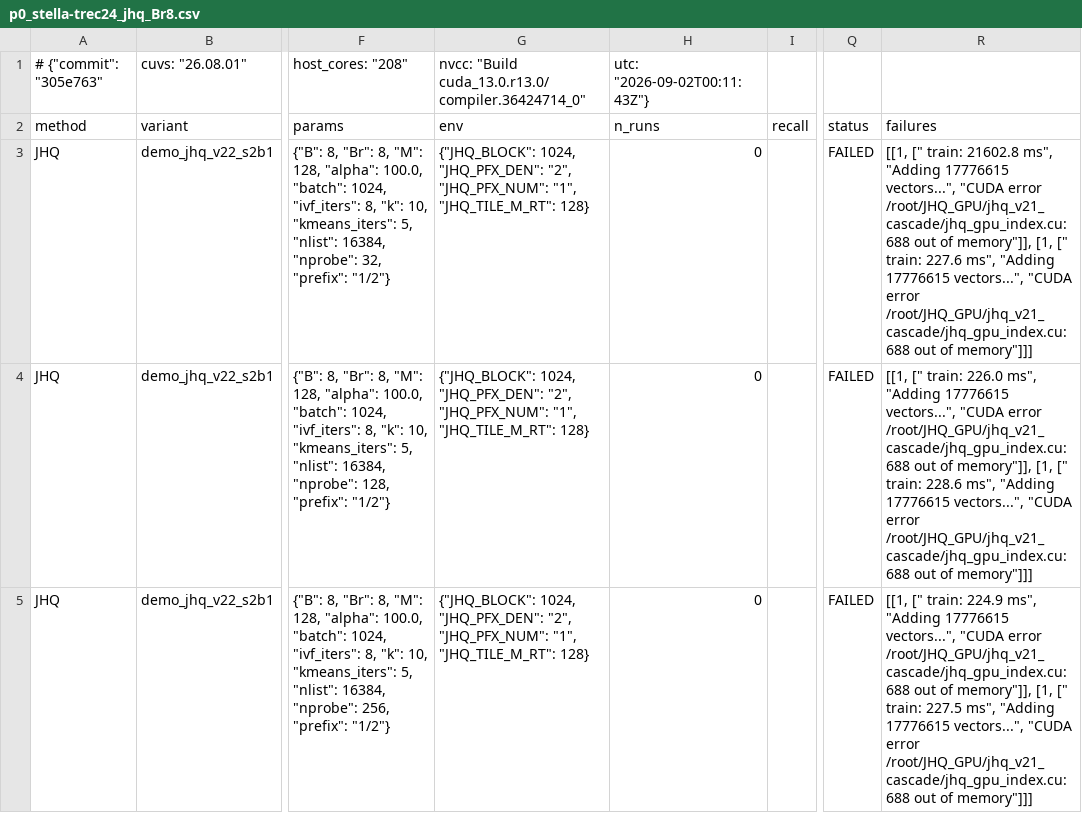
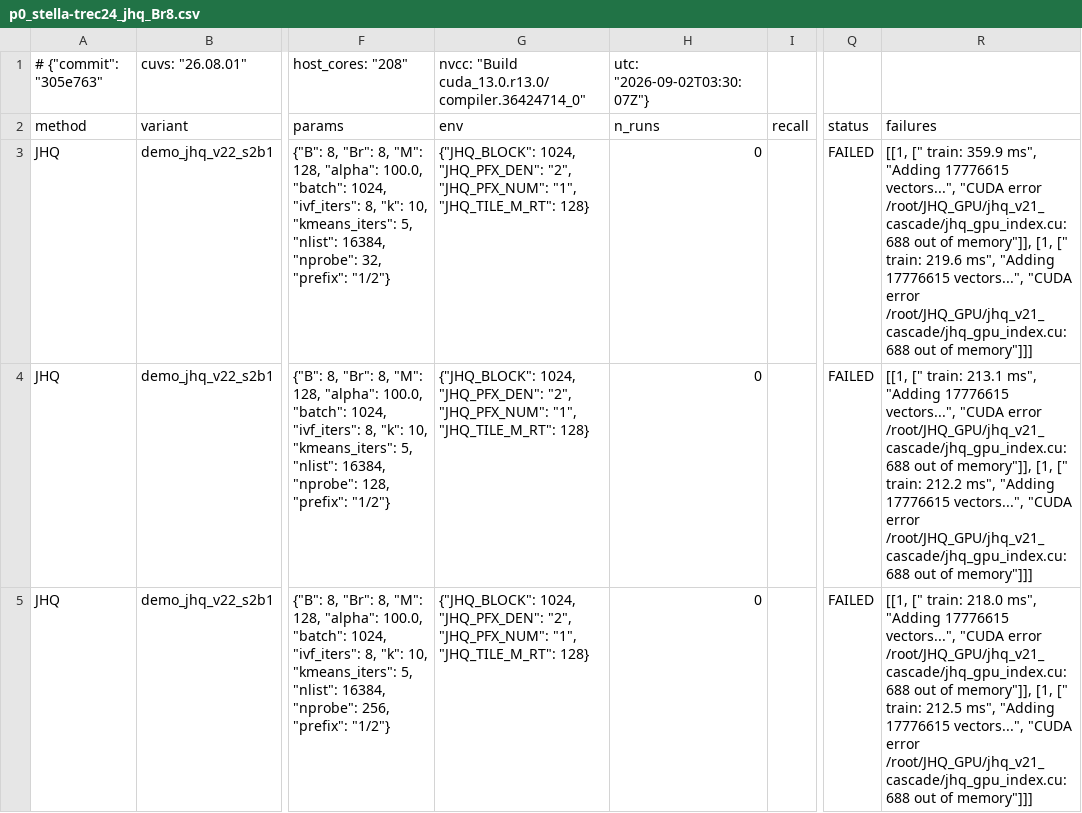
Before and after one commit to lrlorry/JHQ_GPU, a CSV file: results/final/p0_stella-trec24_jhq_Br8.csv, drawn as a sheet; only a part is shown, gaps mark what is left out; the diff names each change by its address in the sheet, - before the commit and + after, or states it on an @@ line.

```diff
--- a/results/final/p0_stella-trec24_jhq_Br8.csv
+++ b/results/final/p0_stella-trec24_jhq_Br8.csv
-H1 (n_runs): utc: "2026-09-02T00:11:43Z"}
+H1 (n_runs): utc: "2026-09-02T03:30:07Z"}
-R3 (failures): …[" train: 21602.8 ms", "Adding 17776615 vectors...", "CUDA error /root/JHQ_GPU/jhq_v21_cascade/jhq_gpu_index.cu:688 out of memory"]], [1, [" train: 227.6 ms", "Adding…
+R3 (failures): …[" train: 359.9 ms", "Adding 17776615 vectors...", "CUDA error /root/JHQ_GPU/jhq_v21_cascade/jhq_gpu_index.cu:688 out of memory"]], [1, [" train: 219.6 ms", "Adding…
-R4 (failures): …[" train: 226.0 ms", "Adding 17776615 vectors...", "CUDA error /root/JHQ_GPU/jhq_v21_cascade/jhq_gpu_index.cu:688 out of memory"]], [1, [" train: 228.6 ms", "Adding…
+R4 (failures): …[" train: 213.1 ms", "Adding 17776615 vectors...", "CUDA error /root/JHQ_GPU/jhq_v21_cascade/jhq_gpu_index.cu:688 out of memory"]], [1, [" train: 212.2 ms", "Adding…
-R5 (failures): …[" train: 224.9 ms", "Adding 17776615 vectors...", "CUDA error /root/JHQ_GPU/jhq_v21_cascade/jhq_gpu_index.cu:688 out of memory"]], [1, [" train: 227.5 ms", "Adding…
+R5 (failures): …[" train: 218.0 ms", "Adding 17776615 vectors...", "CUDA error /root/JHQ_GPU/jhq_v21_cascade/jhq_gpu_index.cu:688 out of memory"]], [1, [" train: 212.5 ms", "Adding…
```
Also changed, not shown: results/final/p0_bge-m3_cagra.csv, 16 other files.
